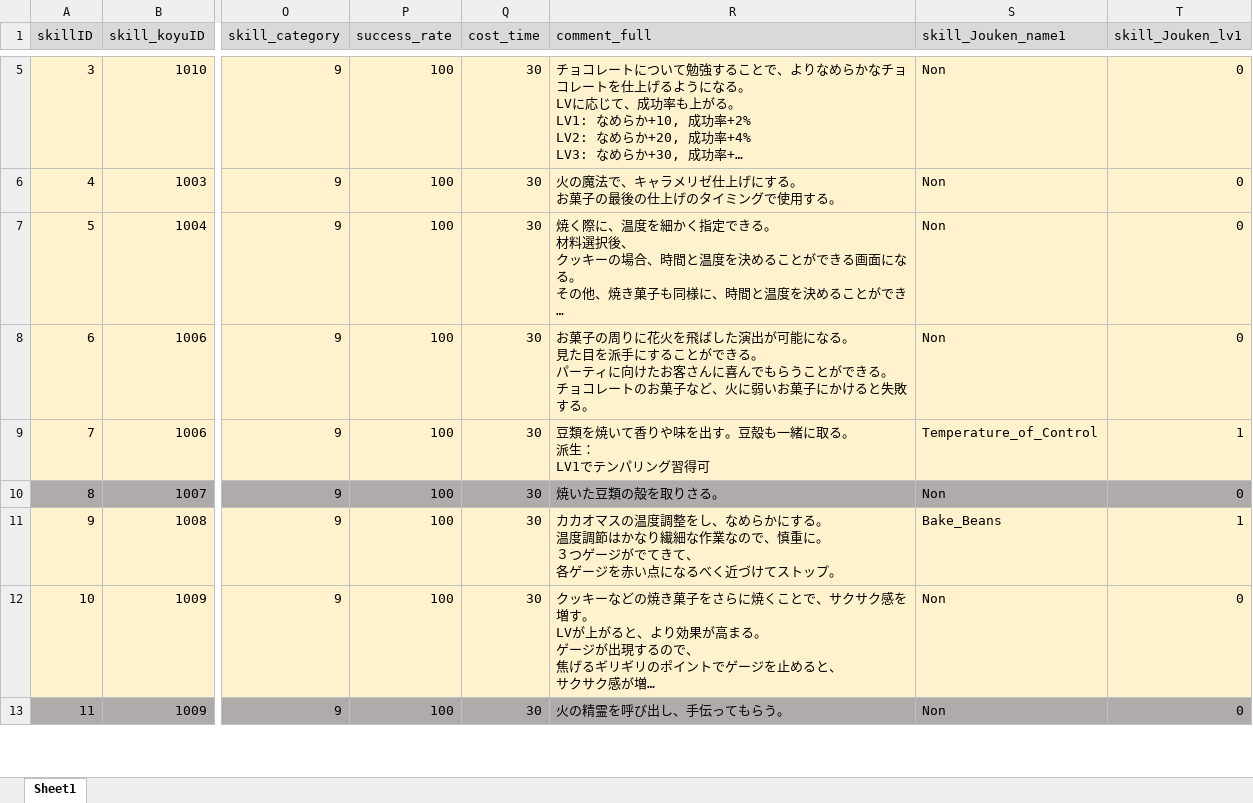
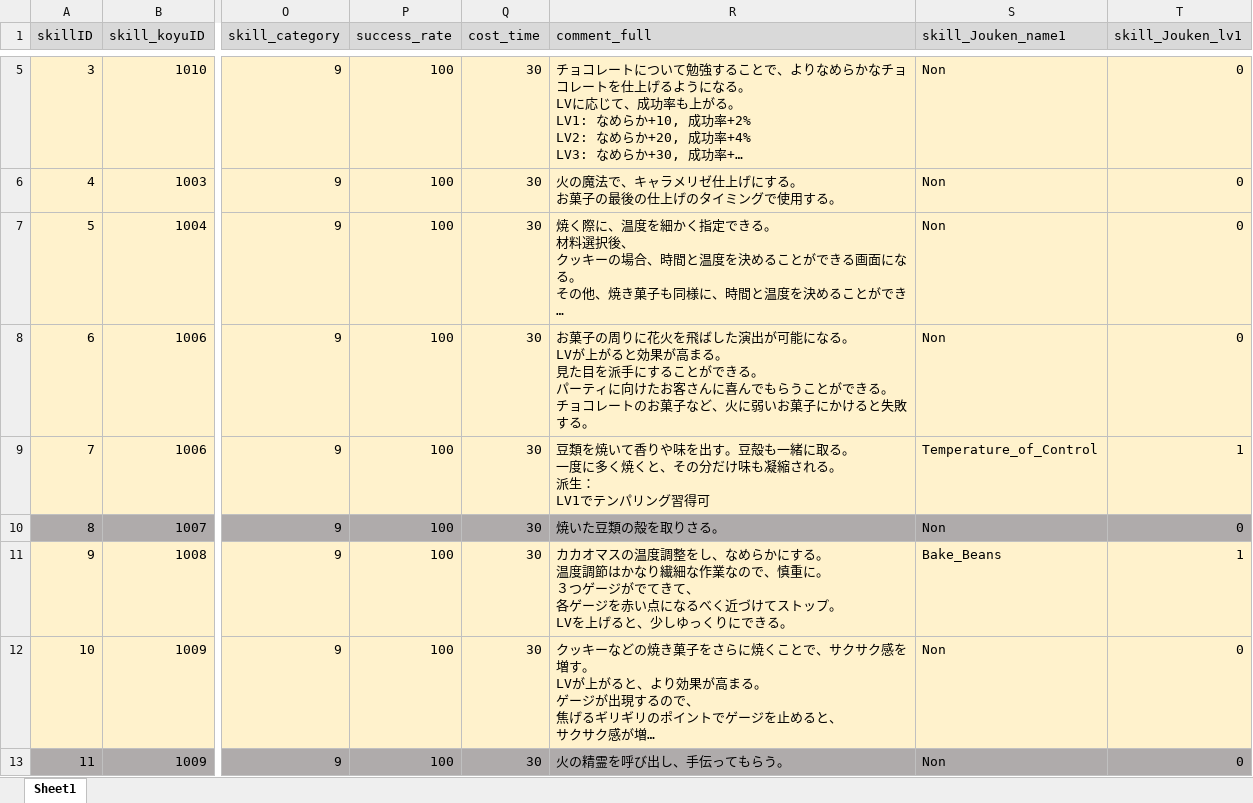
Before and after one commit to matoarita/Okashi_Atlier2, an Excel workbook: Assets/Resources/Excel/Entity_magicSkillListDataBase.xlsx, sheet Sheet1, drawn as a sheet; only a part is shown, gaps mark what is left out; long unchanged cells end in …; values as stored, in another font and other column widths than the file's, no borders; ↵ is a line break in a cell; the diff names each change by its address in the sheet, - before the commit and + after, or states it on an @@ line.

```diff
--- a/Assets/Resources/Excel/Entity_magicSkillListDataBase.xlsx (sheet Sheet1)
+++ b/Assets/Resources/Excel/Entity_magicSkillListDataBase.xlsx (sheet Sheet1)
-R8 (comment_full): …なる。 ↵ 見た目を…
+R8 (comment_full): …なる。 ↵ LVが上がると効果が高まる。 ↵ 見た目を…
-R9 (comment_full): …取る。 ↵ 派生：…
+R9 (comment_full): …取る。 ↵ 一度に多く焼くと、その分だけ味も凝縮される。 ↵ 派生：…
-R11 (comment_full): …トップ。
+R11 (comment_full): …トップ。 ↵ LVを上げると、少しゆっくりにできる。
```
Also changed, not shown: Assets/Resources/Excel/Entity_ContestStartListDataBase.xlsx, 55 other files.
